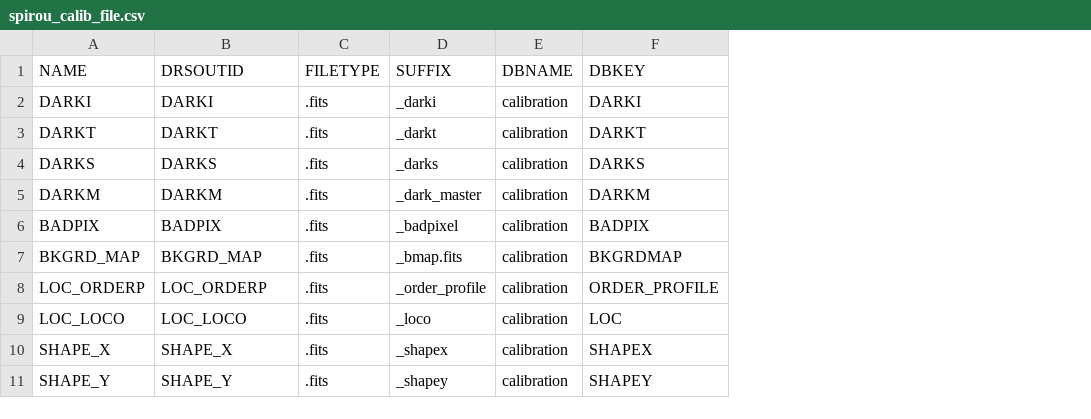
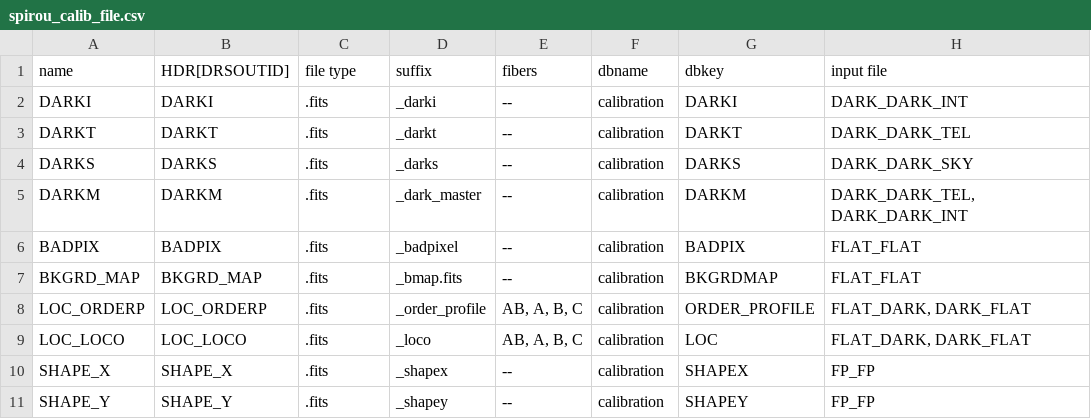
Before and after one commit to njcuk9999/apero-drs, a CSV file: documentation/working/dev/definitions/spirou_calib_file.csv, drawn as a sheet; only a part is shown; removed rows and columns are numbered as before the commit, all else as after; the diff names each change by its address in the sheet, - before the commit and + after, or states it on an @@ line.

```diff
--- a/documentation/working/dev/definitions/spirou_calib_file.csv
+++ b/documentation/working/dev/definitions/spirou_calib_file.csv
+column E, rows 2-11: -- | -- | -- | -- | -- | -- | AB, A, B, C | AB, A, B, C | -- | --
+column H, rows 2-11: DARK_DARK_INT | DARK_DARK_TEL | DARK_DARK_SKY | DARK_DARK_TEL, DARK_DARK_INT | FLAT_FLAT | FLAT_FLAT | FLAT_DARK, DARK_FLAT | FLAT_DARK, DARK_FLAT | FP_FP | FP_FP
-row 1: NAME | DRSOUTID | FILETYPE | SUFFIX | DBNAME | DBKEY
+row 1: name | HDR[DRSOUTID] | file type | suffix | fibers | dbname | dbkey | input file
```
Also changed, not shown: documentation/working/dev/definitions/spirou_raw_file.csv, documentation/working/dev/definitions/spirou_red_file.csv, 55 other files.
